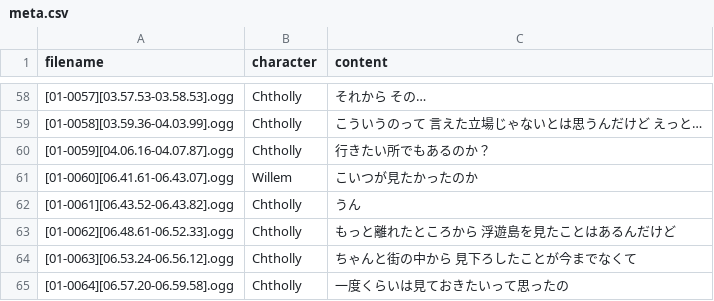
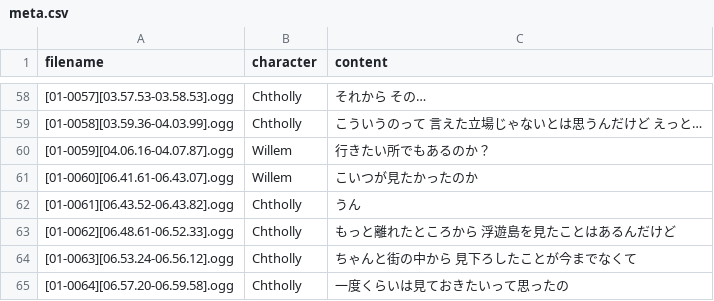
Before and after one commit to Hecate2/sukasuka-vocal-dataset-builder, a CSV file: meta.csv, drawn as a sheet; only a part is shown, gaps mark what is left out.

Commit message:
fix; thanks to mio

```diff
--- a/meta.csv
+++ b/meta.csv
@@ -59,3 +59,3 @@
 [01-0058][03.59.36-04.03.99].ogg,Chtholly,こういうのって　言えた立場じゃないとは思うんだけど　えっと…
-[01-0059][04.06.16-04.07.87].ogg,Chtholly,行きたい所でもあるのか？
+[01-0059][04.06.16-04.07.87].ogg,Willem,行きたい所でもあるのか？
 [01-0060][06.41.61-06.43.07].ogg,Willem,こいつが見たかったのか
```
